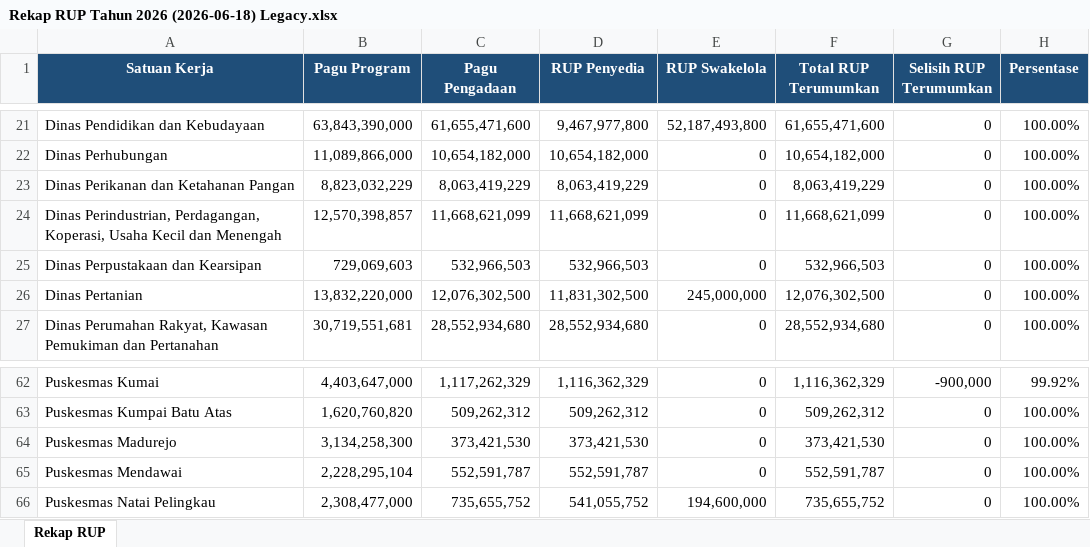
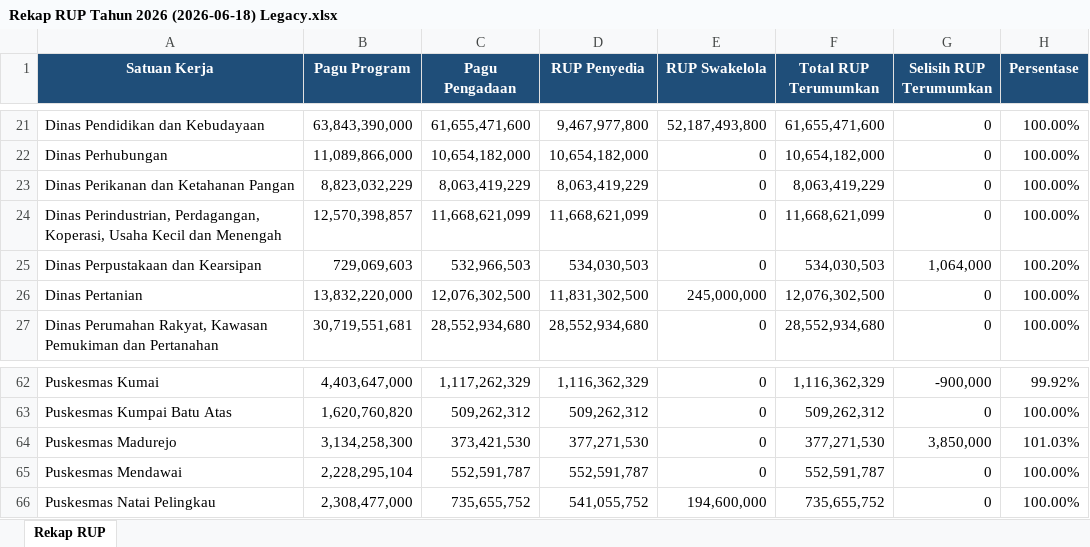
Before and after one commit to rizkipem-21/dashboard.pbjkobar, an Excel workbook: output/rup/2026/Rekap RUP Tahun 2026 (2026-06-18) Legacy.xlsx, sheet Rekap RUP, drawn as a sheet; only a part is shown, gaps mark what is left out; values as stored, in another font and other column widths than the file's, no borders; the diff names each change by its address in the sheet, - before the commit and + after, or states it on an @@ line.

Commit message:
Auto update data RUP

```diff
--- a/output/rup/2026/Rekap RUP Tahun 2026 (2026-06-18) Legacy.xlsx (sheet Rekap RUP)
+++ b/output/rup/2026/Rekap RUP Tahun 2026 (2026-06-18) Legacy.xlsx (sheet Rekap RUP)
-D25 (RUP Penyedia): 532,966,503
+D25 (RUP Penyedia): 534,030,503
-F25 (Total RUP Terumumkan): 532,966,503
+F25 (Total RUP Terumumkan): 534,030,503
-G25 (Selisih RUP Terumumkan): 0
+G25 (Selisih RUP Terumumkan): 1,064,000
-H25 (Persentase): 100.00%
+H25 (Persentase): 100.20%
-D64 (RUP Penyedia): 373,421,530
+D64 (RUP Penyedia): 377,271,530
-F64 (Total RUP Terumumkan): 373,421,530
+F64 (Total RUP Terumumkan): 377,271,530
-G64 (Selisih RUP Terumumkan): 0
+G64 (Selisih RUP Terumumkan): 3,850,000
-H64 (Persentase): 100.00%
+H64 (Persentase): 101.03%
```
Also changed, not shown: 2 other files.
